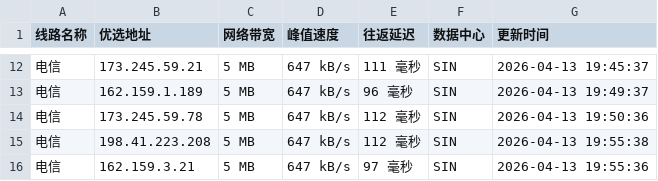
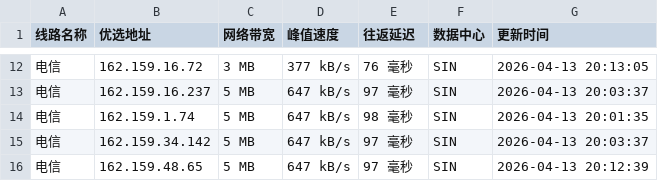
Before and after one commit to yuanxiawan/cfipv4db, a CSV file: cfip.csv, drawn as a sheet; only a part is shown, gaps mark what is left out; the diff covers the shown part only.

```diff
--- a/cfip.csv
+++ b/cfip.csv
@@ -12,5 +12,5 @@
-电信,173.245.59.21,5 MB,647 kB/s,111 毫秒,SIN,2026-04-13 19:45:37
-电信,162.159.1.189,5 MB,647 kB/s,96 毫秒,SIN,2026-04-13 19:49:37
-电信,173.245.59.78,5 MB,647 kB/s,112 毫秒,SIN,2026-04-13 19:50:36
-电信,198.41.223.208,5 MB,647 kB/s,112 毫秒,SIN,2026-04-13 19:55:38
-电信,162.159.3.21,5 MB,647 kB/s,97 毫秒,SIN,2026-04-13 19:55:36
+电信,162.159.16.72,3 MB,377 kB/s,76 毫秒,SIN,2026-04-13 20:13:05
+电信,162.159.16.237,5 MB,647 kB/s,97 毫秒,SIN,2026-04-13 20:03:37
+电信,162.159.1.74,5 MB,647 kB/s,98 毫秒,SIN,2026-04-13 20:01:35
+电信,162.159.34.142,5 MB,647 kB/s,97 毫秒,SIN,2026-04-13 20:03:37
+电信,162.159.48.65,5 MB,647 kB/s,97 毫秒,SIN,2026-04-13 20:12:39
```
Also changed, not shown: 2 added rows, 2 removed rows and 26 edited cells elsewhere in this file, 1 other file.
